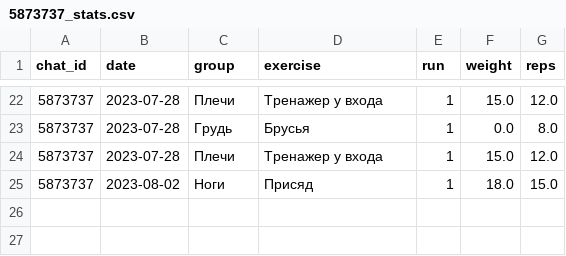
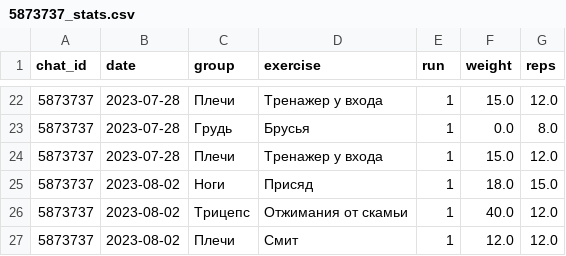
Before and after one commit to mhmx/gymbot, a CSV file: stats/5873737_stats.csv, drawn as a sheet; only a part is shown, gaps mark what is left out.

```diff
--- a/stats/5873737_stats.csv
+++ b/stats/5873737_stats.csv
@@ -25 +25,3 @@ chat_id,date,group,exercise,run,weight,reps
 5873737,2023-08-02,Ноги,Присяд,1,18.0,15.0
+5873737,2023-08-02,Трицепс,Отжимания от скамьи,1,40.0,12.0
+5873737,2023-08-02,Плечи,Смит,1,12.0,12.0
```
Also changed, not shown: 2 other files.
